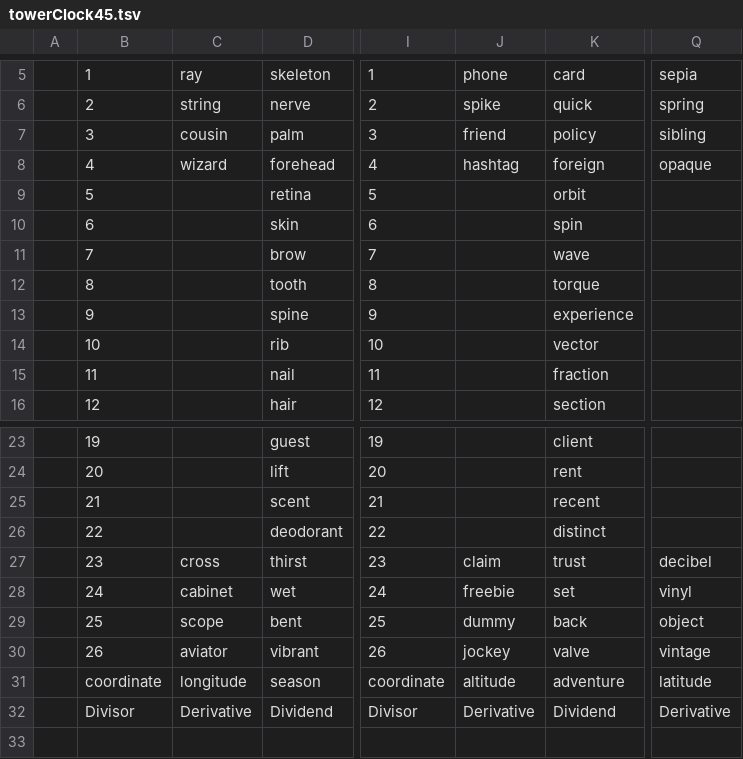
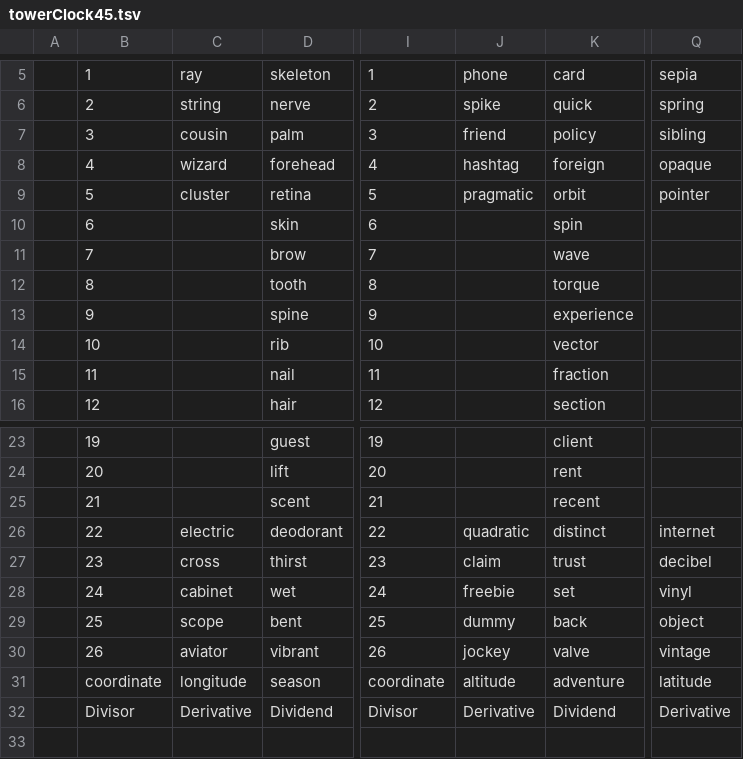
Before and after one commit to openroot/onlyIf31, a TSV file: towerClock45/towerClock45.tsv, drawn as a sheet; only a part is shown, gaps mark what is left out; the diff names each change by its address in the sheet, - before the commit and + after, or states it on an @@ line.

Commit message:
update

```diff
--- a/towerClock45/towerClock45.tsv
+++ b/towerClock45/towerClock45.tsv
-C9: (empty)
+C9: cluster
-J9: (empty)
+J9: pragmatic
-Q9: (empty)
+Q9: pointer
-C26: (empty)
+C26: electric
-J26: (empty)
+J26: quadratic
-Q26: (empty)
+Q26: internet
```
